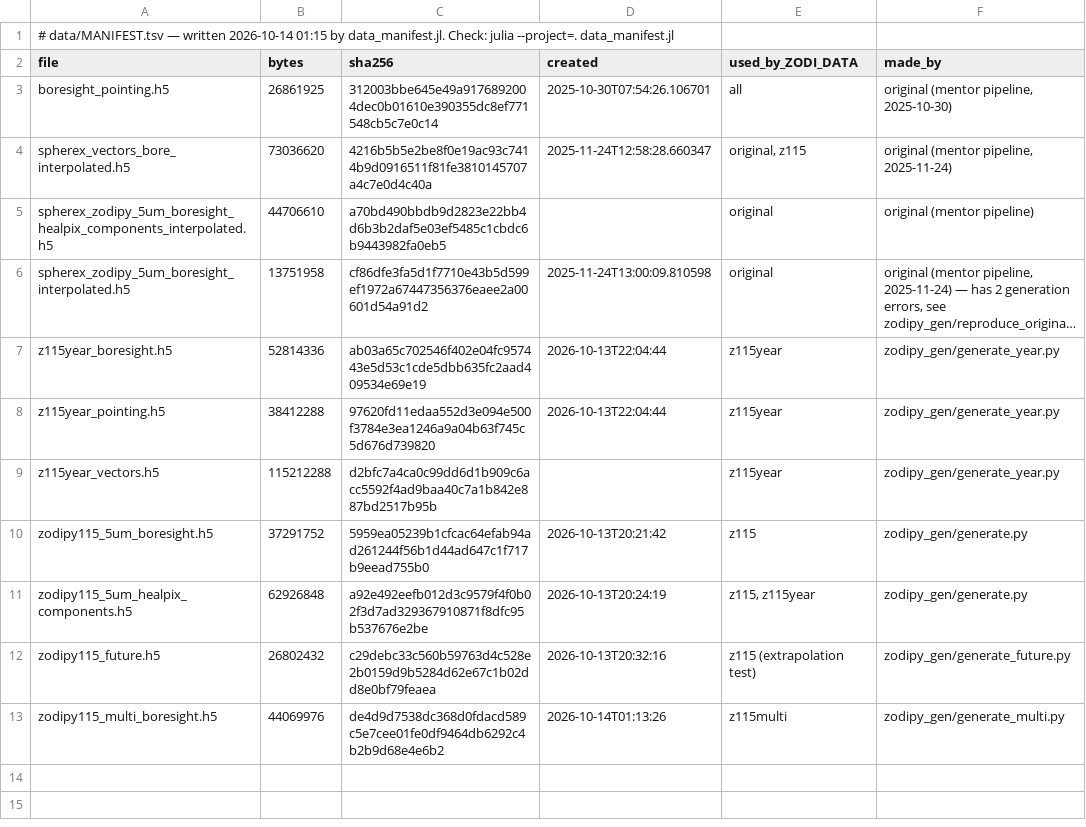
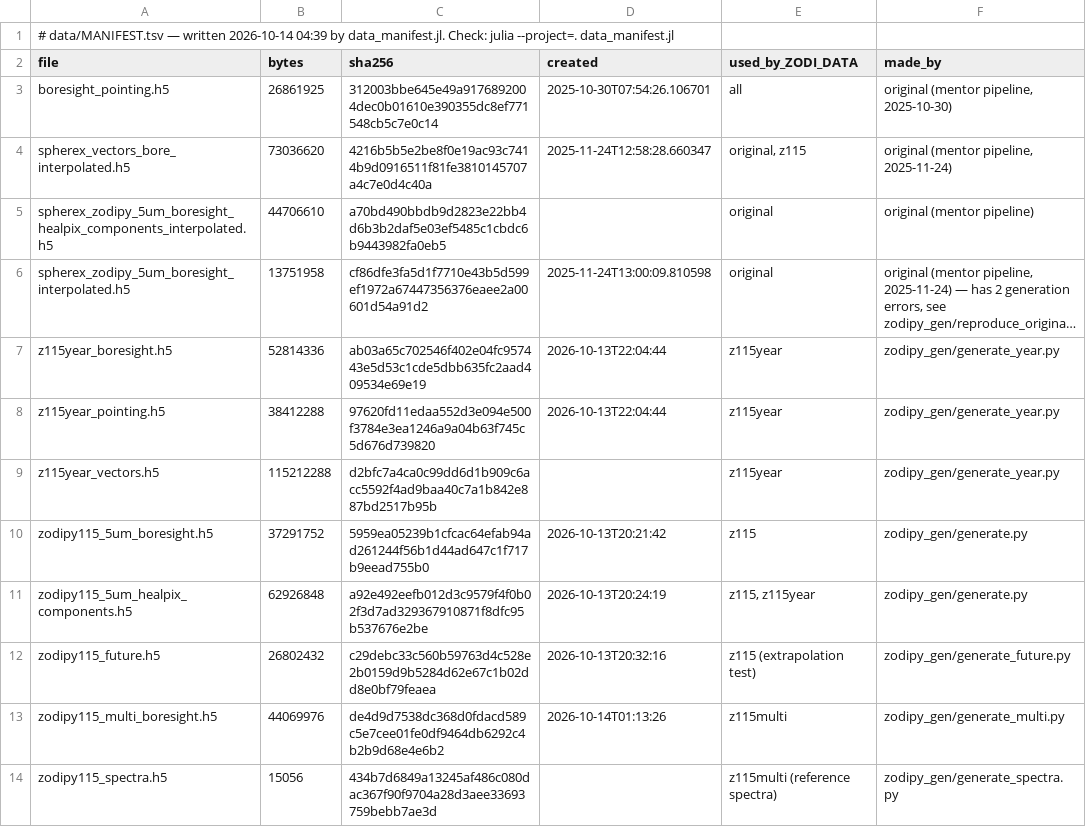
Before and after one commit to mburchnmsu/More_zodi, a TSV file: data/MANIFEST.tsv, drawn as a sheet; long unchanged cells end in ….

```diff
--- a/data/MANIFEST.tsv
+++ b/data/MANIFEST.tsv
@@ -1,2 +1,2 @@
-# data/MANIFEST.tsv — written 2026-10-14 01:15 by data_manifest.jl. Check: julia --project=. data_manifest.jl
+# data/MANIFEST.tsv — written 2026-10-14 04:39 by data_manifest.jl. Check: julia --project=. data_manifest.jl
 file	bytes	sha256	created	used_by_ZODI_DATA	made_by
@@ -13 +13,2 @@ zodipy115_future.h5	26802432	c29debc33c560b59763d4c528e2b0159d9b5284d62e67c1b02d
 zodipy115_multi_boresight.h5	44069976	de4d9d7538dc368d0fdacd589c5e7cee01fe0df9464db6292c4b2b9d68e4e6b2	2026-10-14T01:13:26	z115multi	zodipy_gen/generate_multi.py
+zodipy115_spectra.h5	15056	434b7d6849a13245af486c080dac367f90f9704a28d3aee33693759bebb7ae3d		z115multi (reference spectra)	zodipy_gen/generate_spectra.py
```
Also changed, not shown: 5 other files.
